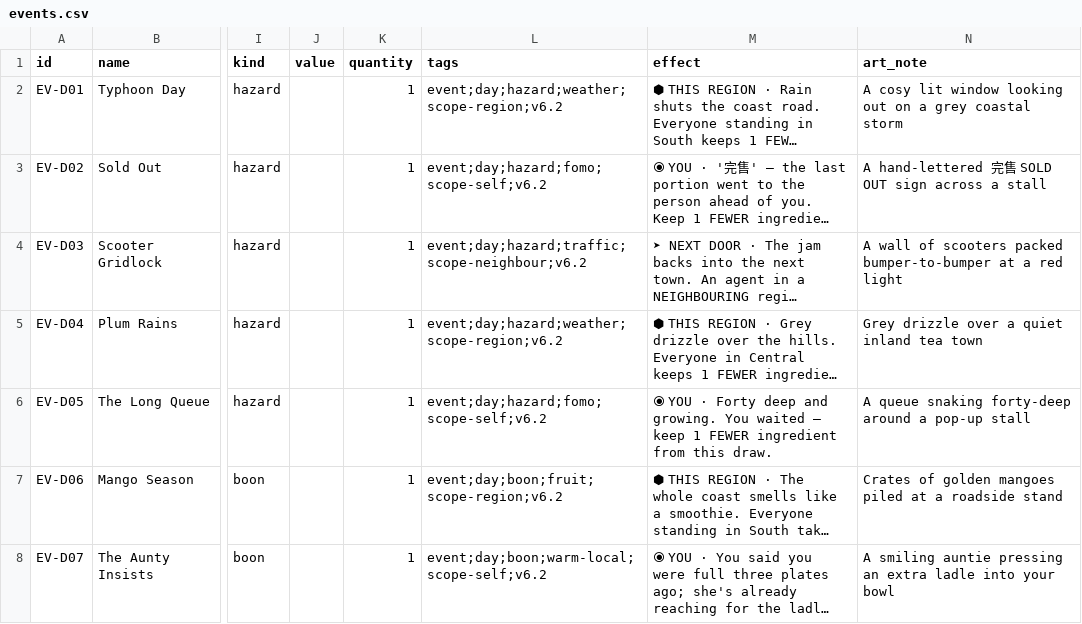
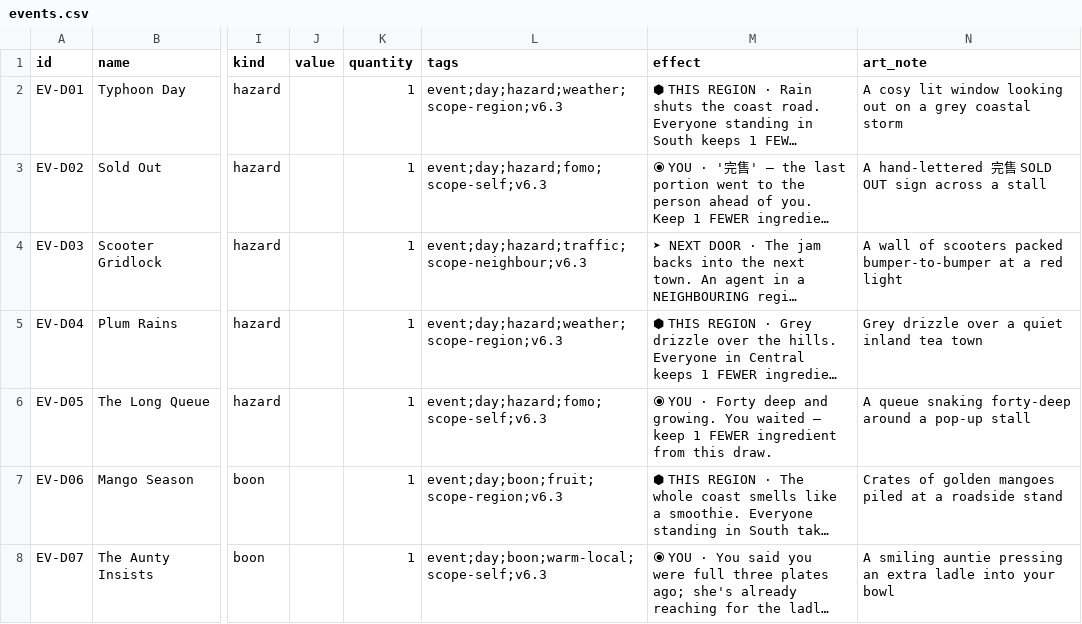
Before and after one commit to conorlonergan91/BG-Dev, a CSV file: games/travel-agents/components/events.csv, drawn as a sheet; only a part is shown, gaps mark what is left out; long unchanged cells end in …; the diff covers the shown part only; the diff names each change by its address in the sheet, - before the commit and + after, or states it on an @@ line.

```diff
--- a/games/travel-agents/components/events.csv
+++ b/games/travel-agents/components/events.csv
-L2 (tags): event;day;hazard;weather;scope-region;v6.2
+L2 (tags): event;day;hazard;weather;scope-region;v6.3
-L3 (tags): event;day;hazard;fomo;scope-self;v6.2
+L3 (tags): event;day;hazard;fomo;scope-self;v6.3
-L4 (tags): event;day;hazard;traffic;scope-neighbour;v6.2
+L4 (tags): event;day;hazard;traffic;scope-neighbour;v6.3
-L5 (tags): event;day;hazard;weather;scope-region;v6.2
+L5 (tags): event;day;hazard;weather;scope-region;v6.3
-L6 (tags): event;day;hazard;fomo;scope-self;v6.2
+L6 (tags): event;day;hazard;fomo;scope-self;v6.3
-L7 (tags): event;day;boon;fruit;scope-region;v6.2
+L7 (tags): event;day;boon;fruit;scope-region;v6.3
-L8 (tags): event;day;boon;warm-local;scope-self;v6.2
+L8 (tags): event;day;boon;warm-local;scope-self;v6.3
```
Also changed, not shown: 7 added rows and 16 edited cells elsewhere in this file, games/travel-agents/components/characters.csv, games/travel-agents/components/missions.csv, 39 other files.
